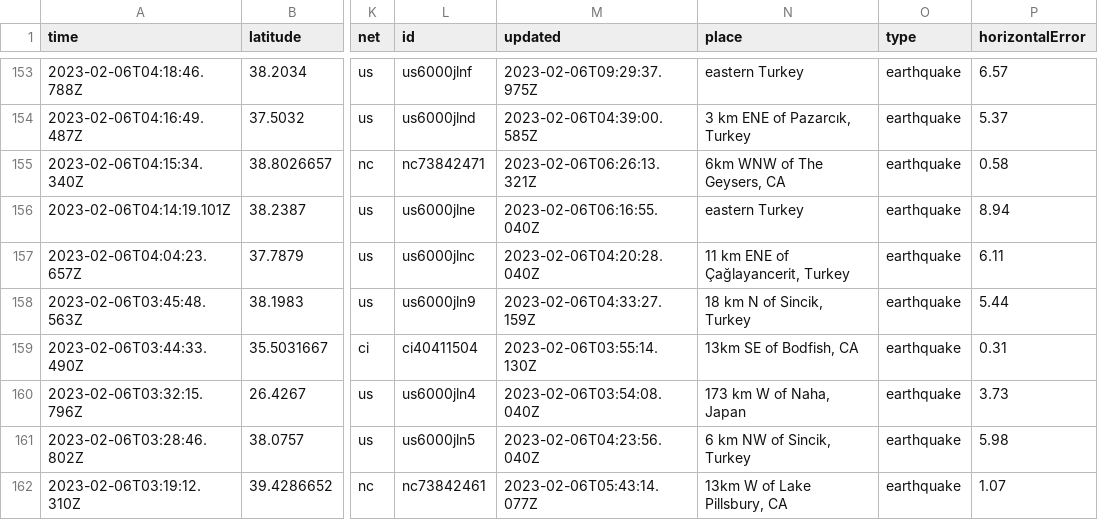
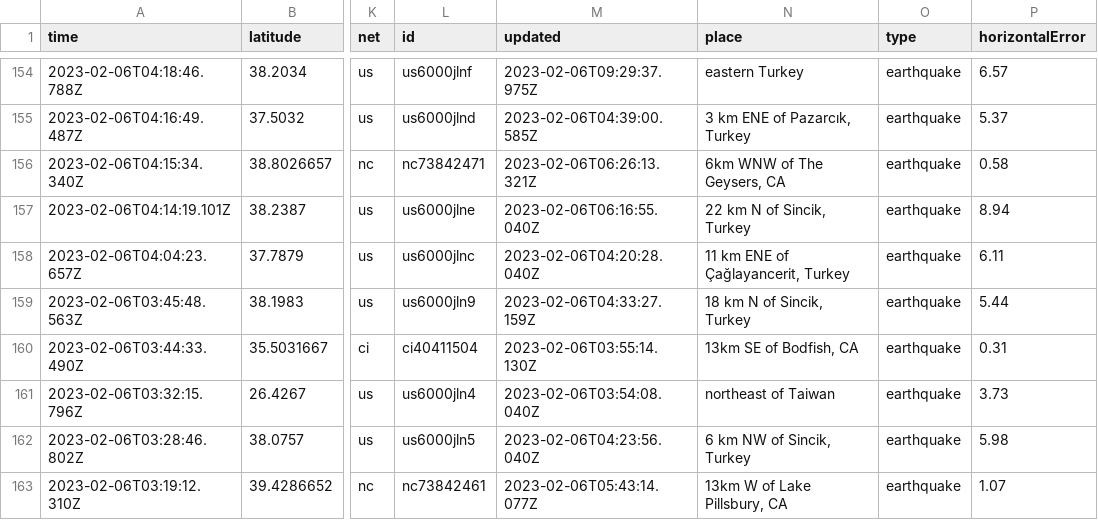
Before and after one commit to mattrehbein/nicar22-github-actions, a CSV file: usgs_current.csv, drawn as a sheet; only a part is shown, gaps mark what is left out; addresses are those after the commit; the diff covers the shown part only; the diff names each change by its address in the sheet, - before the commit and + after, or states it on an @@ line.

```diff
--- a/usgs_current.csv
+++ b/usgs_current.csv
-N157 (place): eastern Turkey
+N157 (place): 22 km N of Sincik, Turkey
-N161 (place): 173 km W of Naha, Japan
+N161 (place): northeast of Taiwan
```
Also changed, not shown: 1 added row and 31 edited cells elsewhere in this file.
